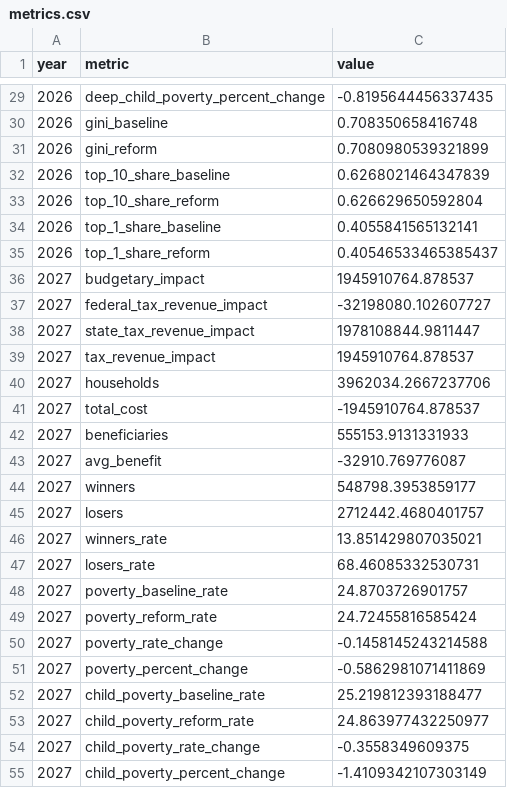
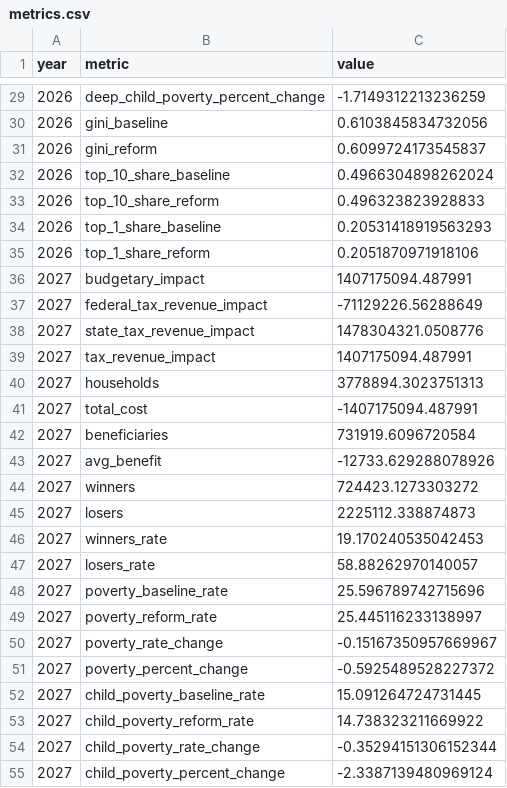
Before and after one commit to PolicyEngine/nc-stein-2027-tax-proposals, a CSV file: frontend/public/data/metrics.csv, drawn as a sheet; only a part is shown, gaps mark what is left out; the diff covers the shown part only.

```diff
--- a/frontend/public/data/metrics.csv
+++ b/frontend/public/data/metrics.csv
@@ -29,27 +29,27 @@ year,metric,value
-2026,deep_child_poverty_percent_change,-0.8195644456337435
-2026,gini_baseline,0.708350658416748
-2026,gini_reform,0.7080980539321899
-2026,top_10_share_baseline,0.6268021464347839
-2026,top_10_share_reform,0.626629650592804
-2026,top_1_share_baseline,0.4055841565132141
-2026,top_1_share_reform,0.40546533465385437
-2027,budgetary_impact,1945910764.878537
-2027,federal_tax_revenue_impact,-32198080.102607727
-2027,state_tax_revenue_impact,1978108844.9811447
-2027,tax_revenue_impact,1945910764.878537
-2027,households,3962034.2667237706
-2027,total_cost,-1945910764.878537
-2027,beneficiaries,555153.9131331933
-2027,avg_benefit,-32910.769776087
-2027,winners,548798.3953859177
-2027,losers,2712442.4680401757
-2027,winners_rate,13.851429807035021
-2027,losers_rate,68.46085332530731
-2027,poverty_baseline_rate,24.8703726901757
-2027,poverty_reform_rate,24.72455816585424
-2027,poverty_rate_change,-0.1458145243214588
-2027,poverty_percent_change,-0.5862981071411869
-2027,child_poverty_baseline_rate,25.219812393188477
-2027,child_poverty_reform_rate,24.863977432250977
-2027,child_poverty_rate_change,-0.3558349609375
-2027,child_poverty_percent_change,-1.4109342107303149
+2026,deep_child_poverty_percent_change,-1.7149312213236259
+2026,gini_baseline,0.6103845834732056
+2026,gini_reform,0.6099724173545837
+2026,top_10_share_baseline,0.4966304898262024
+2026,top_10_share_reform,0.496323823928833
+2026,top_1_share_baseline,0.20531418919563293
+2026,top_1_share_reform,0.2051870971918106
+2027,budgetary_impact,1407175094.487991
+2027,federal_tax_revenue_impact,-71129226.56288649
+2027,state_tax_revenue_impact,1478304321.0508776
+2027,tax_revenue_impact,1407175094.487991
+2027,households,3778894.3023751313
+2027,total_cost,-1407175094.487991
+2027,beneficiaries,731919.6096720584
+2027,avg_benefit,-12733.629288078926
+2027,winners,724423.1273303272
+2027,losers,2225112.338874873
+2027,winners_rate,19.170240535042453
+2027,losers_rate,58.88262970140057
+2027,poverty_baseline_rate,25.596789742715696
+2027,poverty_reform_rate,25.445116233138997
+2027,poverty_rate_change,-0.15167350957669967
+2027,poverty_percent_change,-0.5925489528227372
+2027,child_poverty_baseline_rate,15.091264724731445
+2027,child_poverty_reform_rate,14.738323211669922
+2027,child_poverty_rate_change,-0.35294151306152344
+2027,child_poverty_percent_change,-2.3387139480969124
```
Also changed, not shown: 72 edited cells elsewhere in this file, frontend/public/data/congressional_districts.csv, frontend/public/data/distributional_impact.csv, 3 other files.
